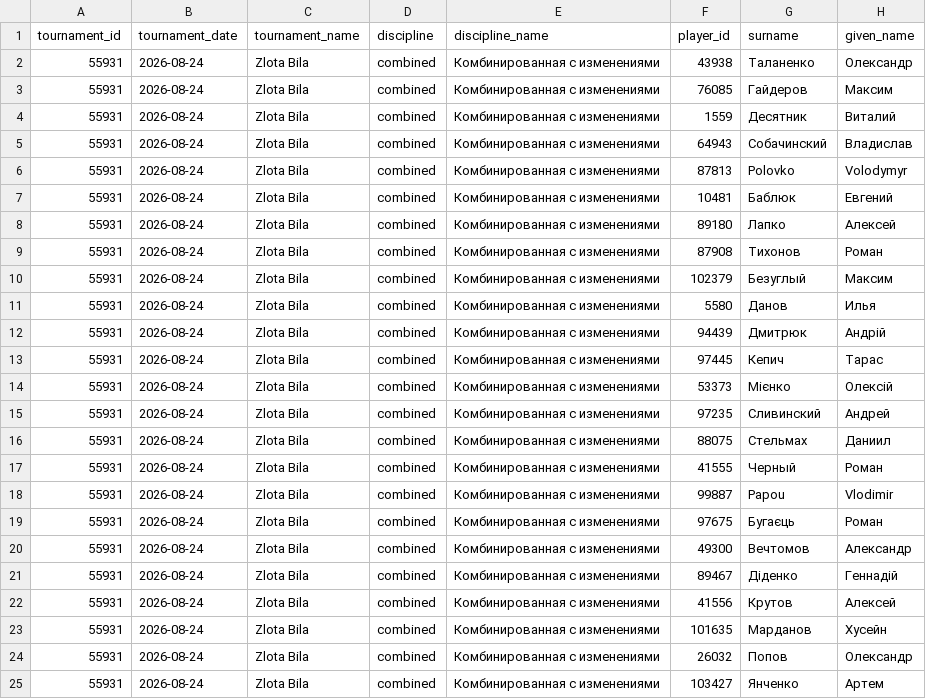
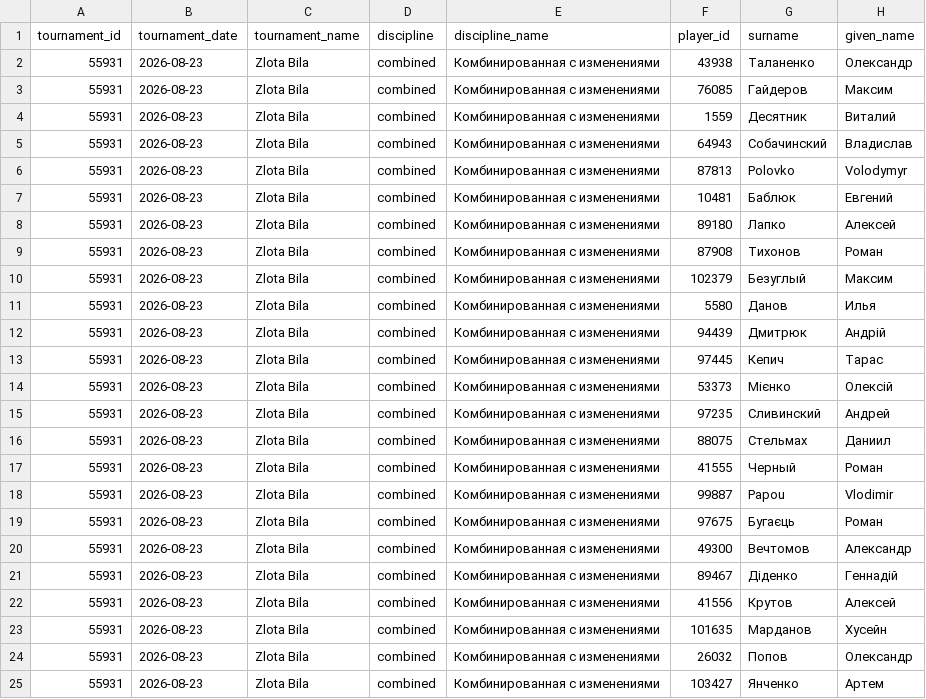
Before and after one commit to Alex-Mienk/Billiards-ranking, a CSV file: data/2026/tournament_55931.csv, drawn as a sheet; only a part is shown; the diff names each change by its address in the sheet, - before the commit and + after, or states it on an @@ line.

Commit message:
fix: wrong date for the last tournament

```diff
--- a/data/2026/tournament_55931.csv
+++ b/data/2026/tournament_55931.csv
-B2:B25 (tournament_date): 2026-08-24
+B2:B25 (tournament_date): 2026-08-23
```
